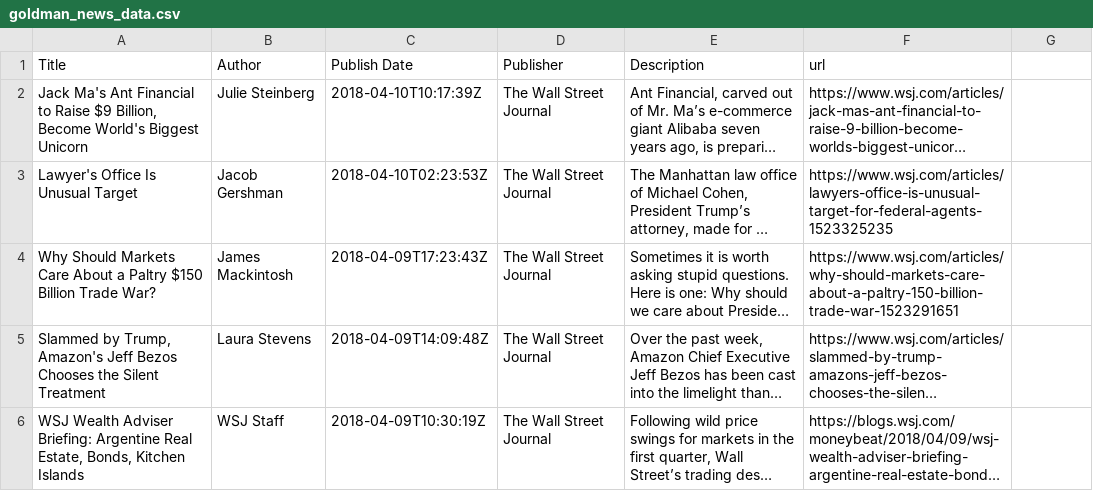
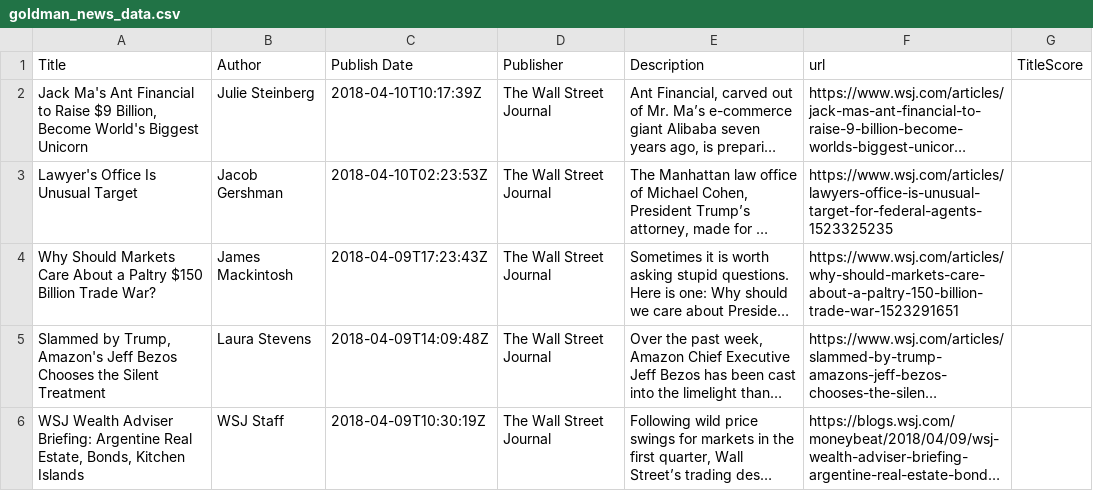
Before and after one commit to IlkoMihov/sentimental-analysis, a CSV file: datasets/goldman_news_data.csv, drawn as a sheet; only a part is shown; long unchanged cells end in …; the diff names each change by its address in the sheet, - before the commit and + after, or states it on an @@ line.

Commit message:
added Watson Natural Language Understanding Sentiment Score for each article

```diff
--- a/datasets/goldman_news_data.csv
+++ b/datasets/goldman_news_data.csv
-G1: (empty)
+G1: TitleScore
```
Also changed, not shown: 7 other files.
